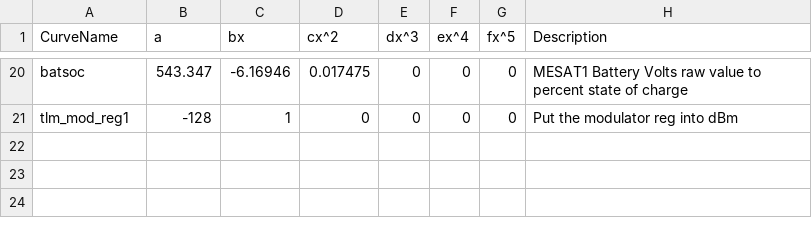
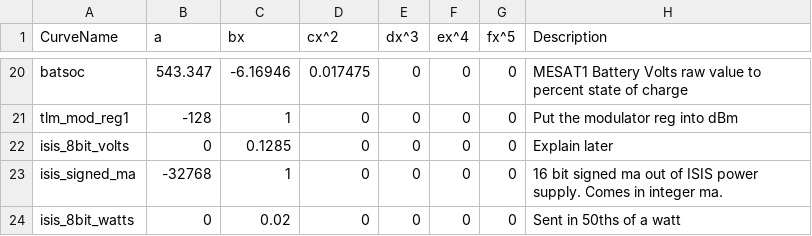
Before and after one commit to ac2cz/FoxTelem, a CSV file: spacecraft/FoxPlus-A_conversion_curves.csv, drawn as a sheet; only a part is shown, gaps mark what is left out; the diff names each change by its address in the sheet, - before the commit and + after, or states it on an @@ line.

```diff
--- a/spacecraft/FoxPlus-A_conversion_curves.csv
+++ b/spacecraft/FoxPlus-A_conversion_curves.csv
+row 22: isis_8bit_volts | 0 | 0.1285 | 0 | 0 | 0 | 0 | Explain later
+row 23: isis_signed_ma | -32768 | 1 | 0 | 0 | 0 | 0 | 16 bit signed ma out of ISIS power supply. Comes in integer ma.
+row 24: isis_8bit_watts | 0 | 0.02 | 0 | 0 | 0 | 0 | Sent in 50ths of a watt
```
Also changed, not shown: 23 other files.
